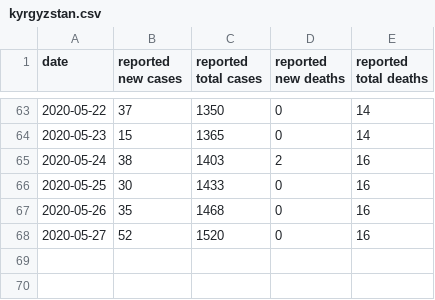
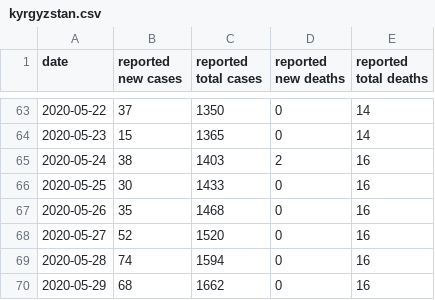
Before and after one commit to jonorthwash/covid19projection, a CSV file: data/kyrgyzstan.csv, drawn as a sheet; only a part is shown, gaps mark what is left out; the diff names each change by its address in the sheet, - before the commit and + after, or states it on an @@ line.

Commit message:
today's data

```diff
--- a/data/kyrgyzstan.csv
+++ b/data/kyrgyzstan.csv
+row 69: 2020-05-28 | 74 | 1594 | 0 | 16
+row 70: 2020-05-29 | 68 | 1662 | 0 | 16
```
Also changed, not shown: data/ms.csv, data/pa_delco.csv, 4 other files.
